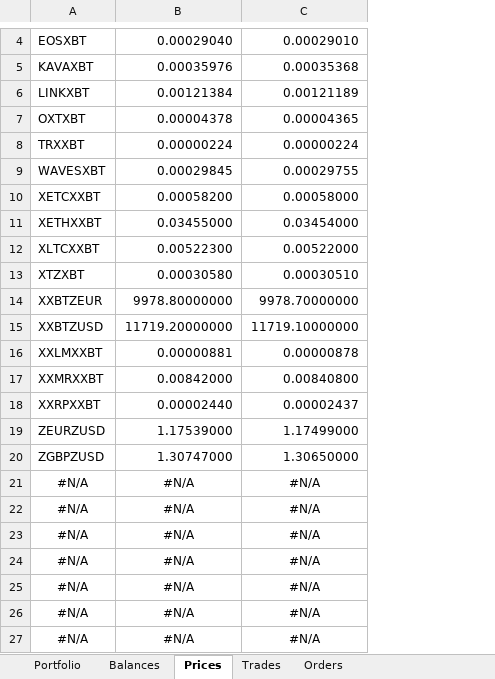
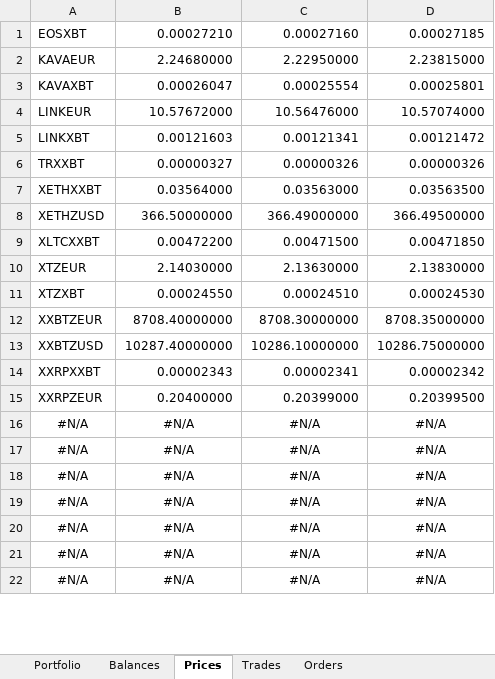
Before and after one commit to crackodeal/KrakenBot, an Excel workbook: KrakenExcel/documents/Portfolio.xlsm, sheet Prices, drawn as a sheet; only a part is shown, gaps mark what is left out; values as stored, in another font and other column widths than the file's, no borders; removed rows and columns are numbered as before the commit, all else as after; the diff covers the shown part only; the diff names each change by its address in the sheet, - before the commit and + after, or states it on an @@ line.

```diff
--- a/KrakenExcel/documents/Portfolio.xlsm (sheet Prices)
+++ b/KrakenExcel/documents/Portfolio.xlsm (sheet Prices)
+column D, row 1: 0.00027185; row 3: 0.00025801; rows 5-7: 0.00121472 | 0.00000326 | 0.03563500; row 9: 0.00471850; rows 11-14: 0.00024530 | 8708.35000000 | 10286.75000000 | 0.00002342; rows 16-22: all #N/A
-B1: 0.00029040
+B1: 0.00027210
-C1: 0.00029010
+C1: 0.00027160
+row 2: KAVAEUR | 2.24680000 | 2.22950000 | 2.23815000
-B3: 0.00035976
+B3: 0.00026047
-C3: 0.00035368
+C3: 0.00025554
+row 4: LINKEUR | 10.57672000 | 10.56476000 | 10.57074000
-B5: 0.00121384
+B5: 0.00121603
-C5: 0.00121189
+C5: 0.00121341
-row 7: OXTXBT | 0.00004378 | 0.00004365
-B6: 0.00000224
+B6: 0.00000327
-C6: 0.00000224
+C6: 0.00000326
-row 9: WAVESXBT | 0.00029845 | 0.00029755
-row 10: XETCXXBT | 0.00058200 | 0.00058000
-B7: 0.03455000
+B7: 0.03564000
-C7: 0.03454000
+C7: 0.03563000
+row 8: XETHZUSD | 366.50000000 | 366.49000000 | 366.49500000
-B9: 0.00522300
+B9: 0.00472200
-C9: 0.00522000
+C9: 0.00471500
+row 10: XTZEUR | 2.14030000 | 2.13630000 | 2.13830000
-B11: 0.00030580
+B11: 0.00024550
-C11: 0.00030510
+C11: 0.00024510
-B12: 9978.80000000
+B12: 8708.40000000
-C12: 9978.70000000
+C12: 8708.30000000
-B13: 11719.20000000
+B13: 10287.40000000
-C13: 11719.10000000
+C13: 10286.10000000
-row 16: XXLMXXBT | 0.00000881 | 0.00000878
-row 17: XXMRXXBT | 0.00842000 | 0.00840800
-B14: 0.00002440
+B14: 0.00002343
-C14: 0.00002437
+C14: 0.00002341
-row 19: ZEURZUSD | 1.17539000 | 1.17499000
-row 20: ZGBPZUSD | 1.30747000 | 1.30650000
+row 15: XXRPZEUR | 0.20400000 | 0.20399000 | 0.20399500
```
Also changed, not shown: 5 added rows and 3 removed rows elsewhere in this sheet, sheet Trades, sheet Portfolio, sheet Orders, sheet Balances, formulas that keep their value, hidden cells, charts or pictures.
